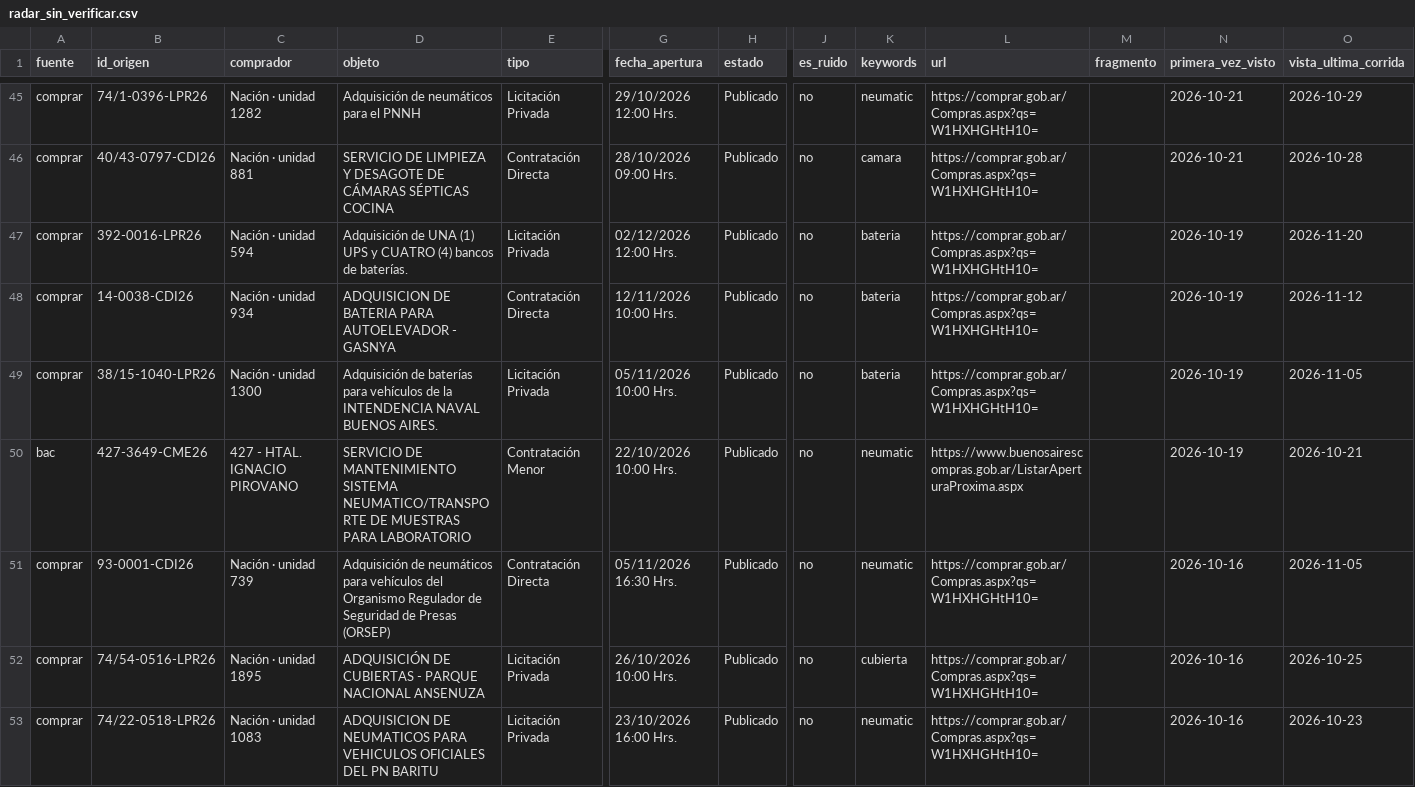
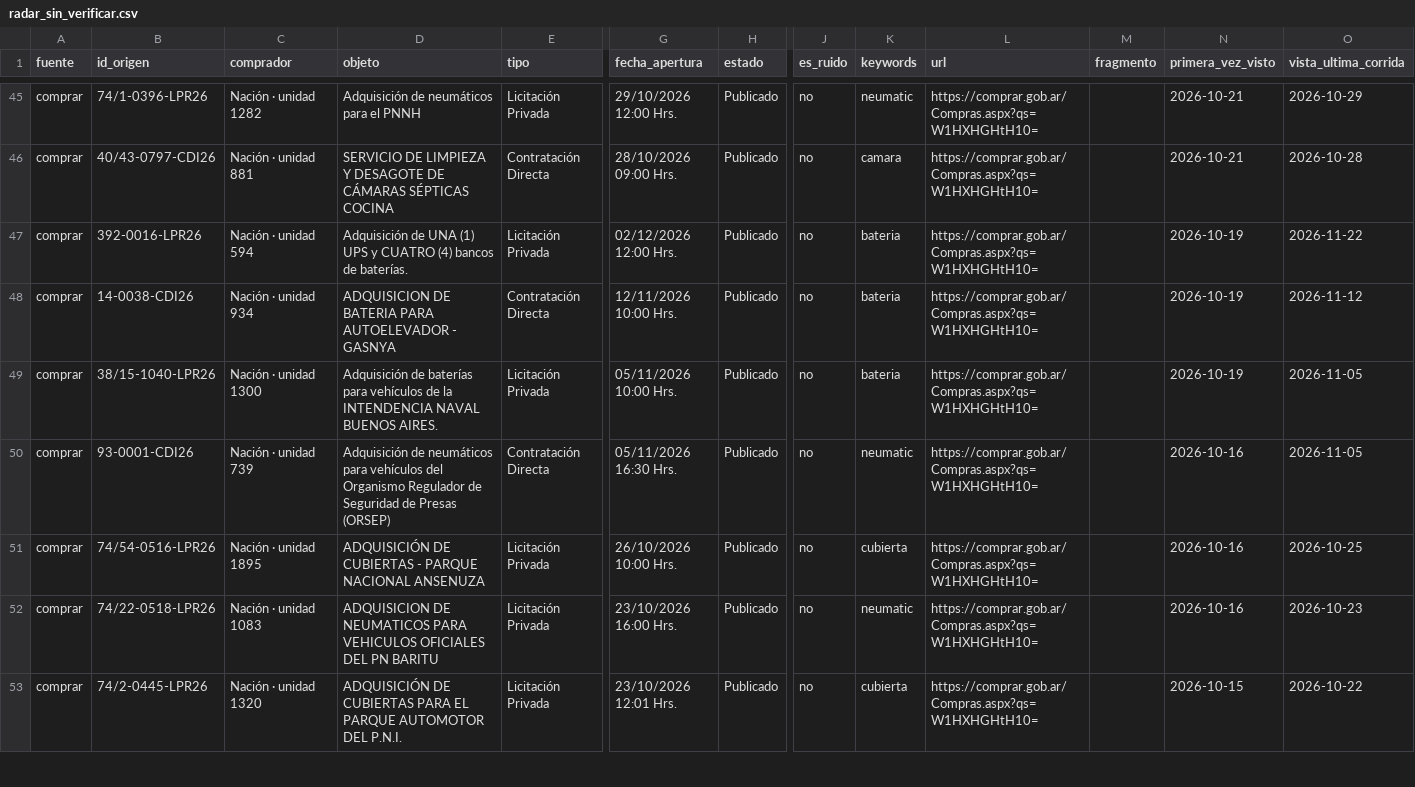
Before and after one commit to Santino530/radar-licitaciones, a CSV file: data/radar_sin_verificar.csv, drawn as a sheet; only a part is shown, gaps mark what is left out; the shorter side is filled out with more unchanged rows; rows hold the shown columns only; the diff covers the shown part only; the diff names each change by its address in the sheet, - before the commit and + after, or states it on an @@ line.

Commit message:
Radar: corrida 2026-11-22 01:01 UTC

```diff
--- a/data/radar_sin_verificar.csv
+++ b/data/radar_sin_verificar.csv
-O47 (vista_ultima_corrida): 2026-11-20
+O47 (vista_ultima_corrida): 2026-11-22
-row 50: bac | 427-3649-CME26 | 427 - HTAL. IGNACIO PIROVANO | SERVICIO DE MANTENIMIENTO SISTEMA NEUMATICO/TRANSPORTE DE MUESTRAS PARA LABORATORIO | Contratación Menor | 22/10/2026 10:00 Hrs. | Publicado | no | neumatic | https://www.buenosairescompras.gob.ar/ListarAperturaProxima.aspx |  | 2026-10-19 | 2026-10-21
```
Also changed, not shown: 2 removed rows and 20 edited cells elsewhere in this file, data/historico.csv, 2 other files.
